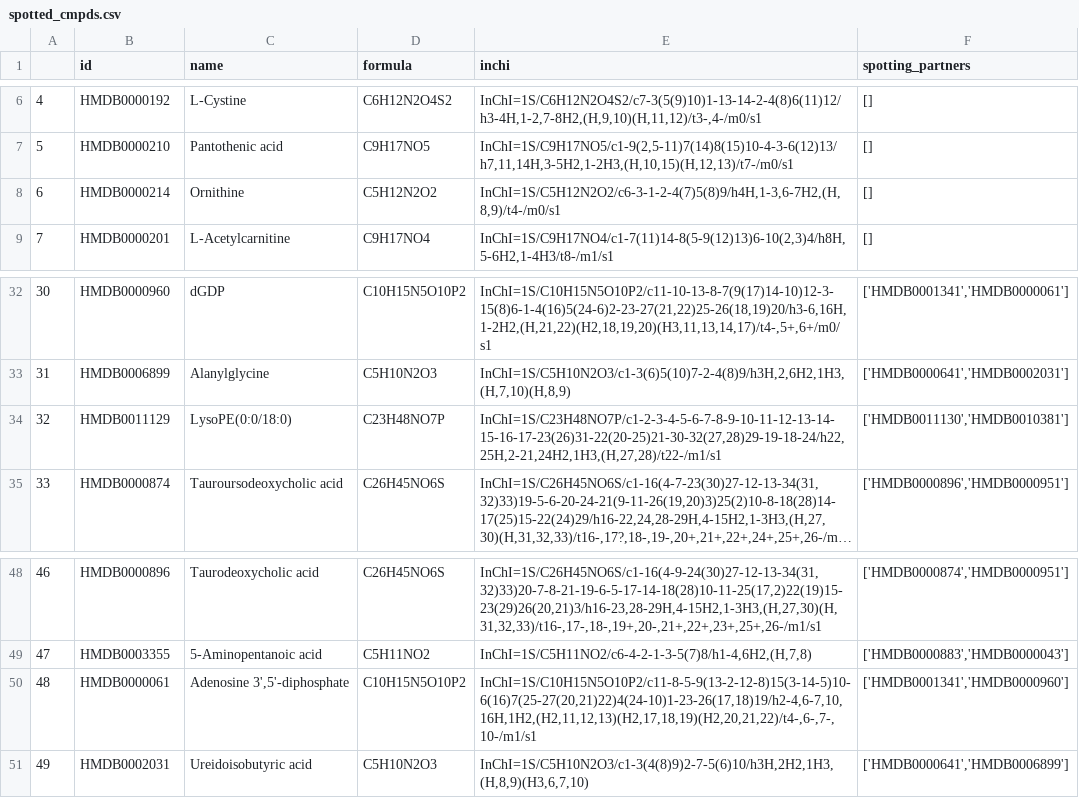
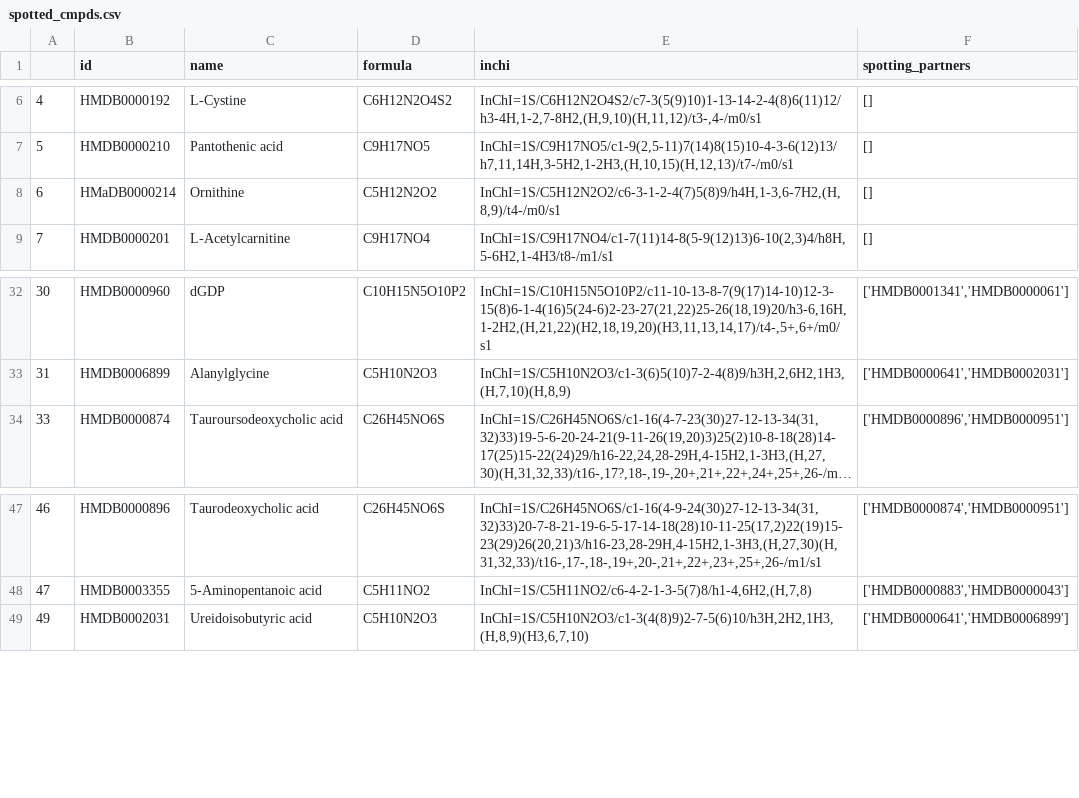
Before and after one commit to DinosaurInSpace/metaspace_msms_paper, a CSV file: input/spotted_cmpds.csv, drawn as a sheet; only a part is shown, gaps mark what is left out; long unchanged cells end in …; the diff names each change by its address in the sheet, - before the commit and + after, or states it on an @@ line.

```diff
--- a/input/spotted_cmpds.csv
+++ b/input/spotted_cmpds.csv
-B8 (id): HMDB0000214
+B8 (id): HMaDB0000214
-row 34: 32 | HMDB0011129 | LysoPE(0:0/18:0) | C23H48NO7P | InChI=1S/C23H48NO7P/c1-2-3-4-5-6-7-8-9-10-11-12-13-14-15-16-17-23(26)31-22(20-25)21-30-32(27,28)29-19-18-24/h22,25H,2-21,24H2,1H3,(H,27,28)/t22-/m1/s1 | ['HMDB0011130','HMDB0010381']
-row 50: 48 | HMDB0000061 | Adenosine 3',5'-diphosphate | C10H15N5O10P2 | InChI=1S/C10H15N5O10P2/c11-8-5-9(13-2-12-8)15(3-14-5)10-6(16)7(25-27(20,21)22)4(24-10)1-23-26(17,18)19/h2-4,6-7,10,16H,1H2,(H2,11,12,13)(H2,17,18,19)(H2,20,21,22)/t4-,6-,7-,10-/m1/s1 | ['HMDB0001341','HMDB0000960']
```
Also changed, not shown: 21 other files.
